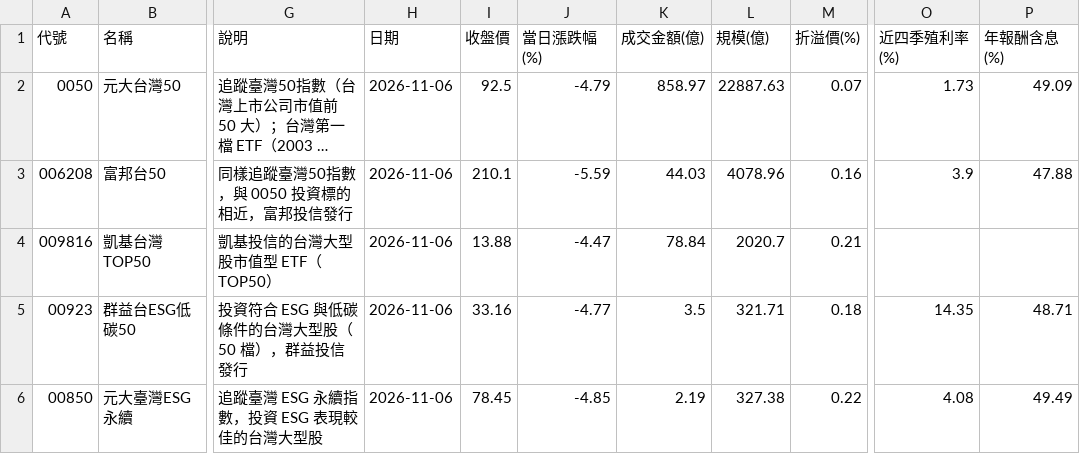
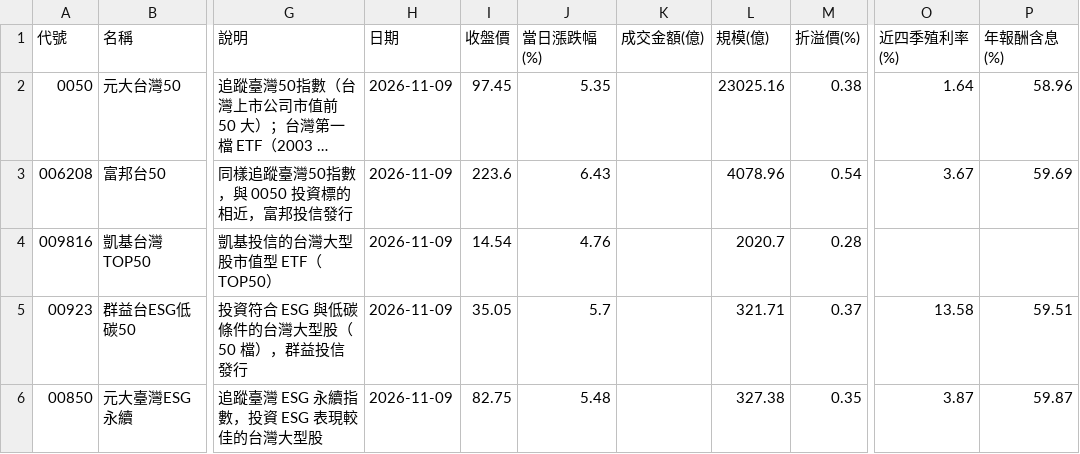
Before and after one commit to jasonlin777/-tw-stock-dashboard, a CSV file: output/etf_latest.csv, drawn as a sheet; only a part is shown, gaps mark what is left out; long unchanged cells end in …; the diff covers the shown part only; the diff names each change by its address in the sheet, - before the commit and + after, or states it on an @@ line.

```diff
--- a/output/etf_latest.csv
+++ b/output/etf_latest.csv
-H2:H6 (日期): 2026-11-06
+H2:H6 (日期): 2026-11-09
-I2 (收盤價): 92.5
+I2 (收盤價): 97.45
-J2 (當日漲跌幅(%)): -4.79
+J2 (當日漲跌幅(%)): 5.35
-K2 (成交金額(億)): 858.97
+K2 (成交金額(億)): (empty)
-L2 (規模(億)): 22887.63
+L2 (規模(億)): 23025.16
-M2 (折溢價(%)): 0.07
+M2 (折溢價(%)): 0.38
-O2 (近四季殖利率(%)): 1.73
+O2 (近四季殖利率(%)): 1.64
-P2 (年報酬含息(%)): 49.09
+P2 (年報酬含息(%)): 58.96
-I3 (收盤價): 210.1
+I3 (收盤價): 223.6
-J3 (當日漲跌幅(%)): -5.59
+J3 (當日漲跌幅(%)): 6.43
-K3 (成交金額(億)): 44.03
+K3 (成交金額(億)): (empty)
-M3 (折溢價(%)): 0.16
+M3 (折溢價(%)): 0.54
-O3 (近四季殖利率(%)): 3.9
+O3 (近四季殖利率(%)): 3.67
-P3 (年報酬含息(%)): 47.88
+P3 (年報酬含息(%)): 59.69
-I4 (收盤價): 13.88
+I4 (收盤價): 14.54
-J4 (當日漲跌幅(%)): -4.47
+J4 (當日漲跌幅(%)): 4.76
-K4 (成交金額(億)): 78.84
+K4 (成交金額(億)): (empty)
-M4 (折溢價(%)): 0.21
+M4 (折溢價(%)): 0.28
-I5 (收盤價): 33.16
+I5 (收盤價): 35.05
-J5 (當日漲跌幅(%)): -4.77
+J5 (當日漲跌幅(%)): 5.7
-K5 (成交金額(億)): 3.5
+K5 (成交金額(億)): (empty)
-M5 (折溢價(%)): 0.18
+M5 (折溢價(%)): 0.37
-O5 (近四季殖利率(%)): 14.35
+O5 (近四季殖利率(%)): 13.58
-P5 (年報酬含息(%)): 48.71
+P5 (年報酬含息(%)): 59.51
-I6 (收盤價): 78.45
+I6 (收盤價): 82.75
-J6 (當日漲跌幅(%)): -4.85
+J6 (當日漲跌幅(%)): 5.48
-K6 (成交金額(億)): 2.19
+K6 (成交金額(億)): (empty)
-M6 (折溢價(%)): 0.22
+M6 (折溢價(%)): 0.35
-O6 (近四季殖利率(%)): 4.08
+O6 (近四季殖利率(%)): 3.87
-P6 (年報酬含息(%)): 49.49
+P6 (年報酬含息(%)): 59.87
```
Also changed, not shown: 95 edited cells elsewhere in this file, output/etf_fill.csv, output/history.csv, 8 other files.
